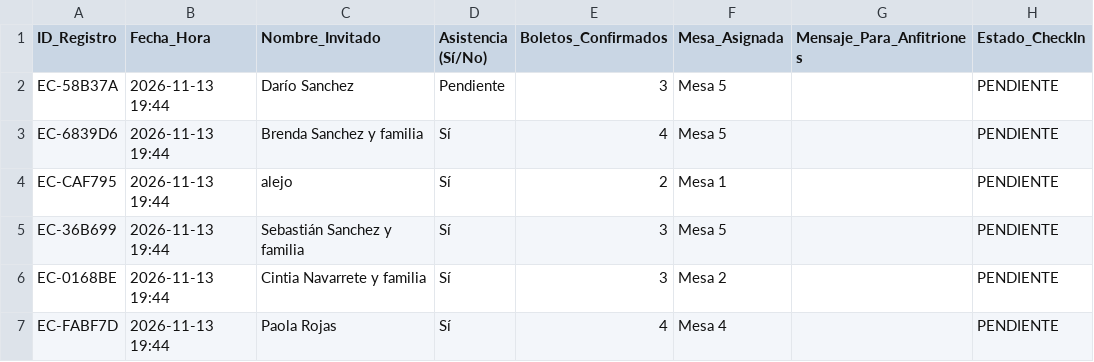
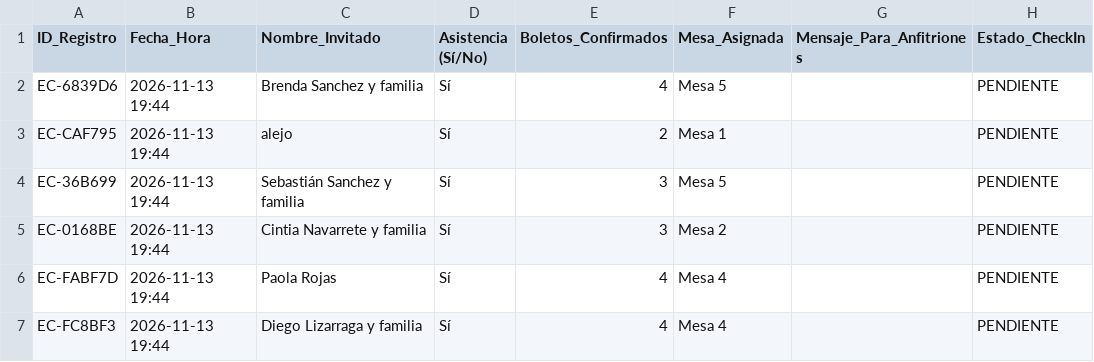
Before and after one commit to eventcraft-ai/invitations, a CSV file: alejo-navarrete-c8d87c/invitados.csv, drawn as a sheet; only a part is shown; the shorter side is filled out with more unchanged rows; the diff names each change by its address in the sheet, - before the commit and + after, or states it on an @@ line.

Commit message:
Update Guest Excel (alejo-navarrete-c8d87c): 22 families

```diff
--- a/alejo-navarrete-c8d87c/invitados.csv
+++ b/alejo-navarrete-c8d87c/invitados.csv
-row 2: EC-58B37A | 2026-11-13 19:44 | Darío Sanchez | Pendiente | 3 | Mesa 5 |  | PENDIENTE
```
Also changed, not shown: 1 other file.
